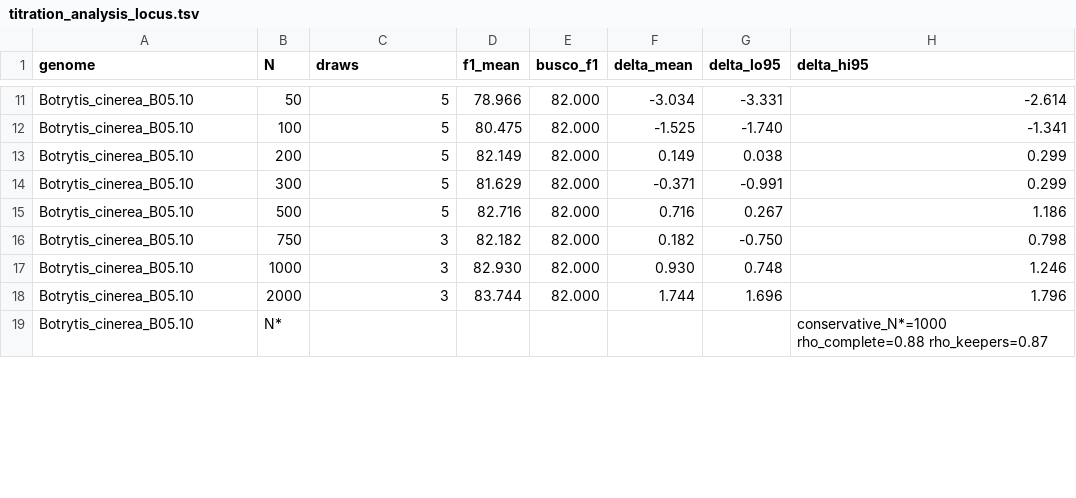
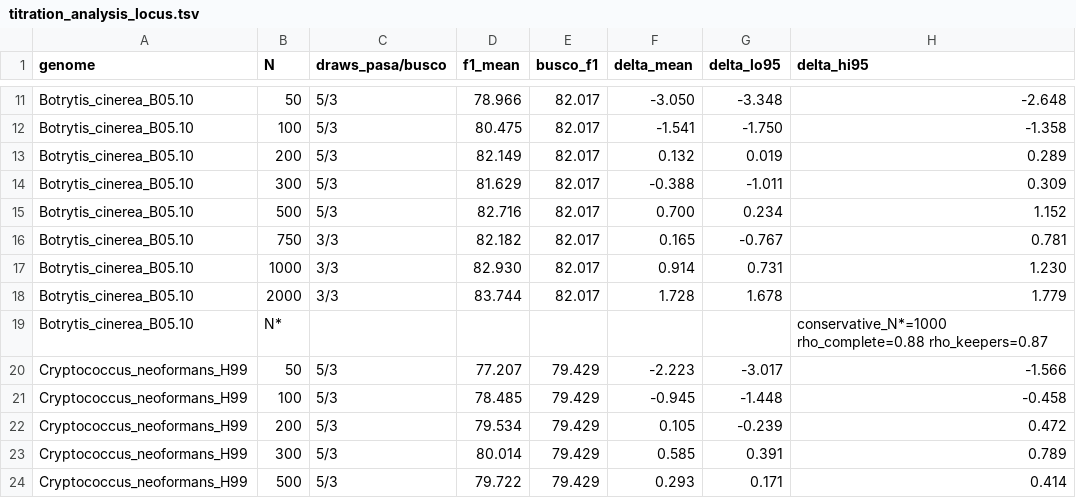
Before and after one commit to hyphaltip/funannotate-manuscript, a TSV file: assessment_pasa2.6_fun1.9/data/titration_analysis_locus.tsv, drawn as a sheet; only a part is shown, gaps mark what is left out; the diff covers the shown part only; the diff names each change by its address in the sheet, - before the commit and + after, or states it on an @@ line.

```diff
--- a/assessment_pasa2.6_fun1.9/data/titration_analysis_locus.tsv
+++ b/assessment_pasa2.6_fun1.9/data/titration_analysis_locus.tsv
-C1: draws
+C1: draws_pasa/busco
-C11:C15 (draws_pasa/busco): 5
+C11:C15 (draws_pasa/busco): 5/3
-E11:E18 (busco_f1): 82.000
+E11:E18 (busco_f1): 82.017
-F11 (delta_mean): -3.034
+F11 (delta_mean): -3.050
-G11 (delta_lo95): -3.331
+G11 (delta_lo95): -3.348
-H11 (delta_hi95): -2.614
+H11 (delta_hi95): -2.648
-F12 (delta_mean): -1.525
+F12 (delta_mean): -1.541
-G12 (delta_lo95): -1.740
+G12 (delta_lo95): -1.750
-H12 (delta_hi95): -1.341
+H12 (delta_hi95): -1.358
-F13 (delta_mean): 0.149
+F13 (delta_mean): 0.132
-G13 (delta_lo95): 0.038
+G13 (delta_lo95): 0.019
-H13 (delta_hi95): 0.299
+H13 (delta_hi95): 0.289
-F14 (delta_mean): -0.371
+F14 (delta_mean): -0.388
-G14 (delta_lo95): -0.991
+G14 (delta_lo95): -1.011
-H14 (delta_hi95): 0.299
+H14 (delta_hi95): 0.309
-F15 (delta_mean): 0.716
+F15 (delta_mean): 0.700
-G15 (delta_lo95): 0.267
+G15 (delta_lo95): 0.234
-H15 (delta_hi95): 1.186
+H15 (delta_hi95): 1.152
-C16:C18 (draws_pasa/busco): 3
+C16:C18 (draws_pasa/busco): 3/3
-F16 (delta_mean): 0.182
+F16 (delta_mean): 0.165
-G16 (delta_lo95): -0.750
+G16 (delta_lo95): -0.767
-H16 (delta_hi95): 0.798
+H16 (delta_hi95): 0.781
-F17 (delta_mean): 0.930
+F17 (delta_mean): 0.914
-G17 (delta_lo95): 0.748
+G17 (delta_lo95): 0.731
-H17 (delta_hi95): 1.246
+H17 (delta_hi95): 1.230
-F18 (delta_mean): 1.744
+F18 (delta_mean): 1.728
-G18 (delta_lo95): 1.696
+G18 (delta_lo95): 1.678
-H18 (delta_hi95): 1.796
+H18 (delta_hi95): 1.779
+row 20: Cryptococcus_neoformans_H99 | 50 | 5/3 | 77.207 | 79.429 | -2.223 | -3.017 | -1.566
+row 21: Cryptococcus_neoformans_H99 | 100 | 5/3 | 78.485 | 79.429 | -0.945 | -1.448 | -0.458
+row 22: Cryptococcus_neoformans_H99 | 200 | 5/3 | 79.534 | 79.429 | 0.105 | -0.239 | 0.472
+row 23: Cryptococcus_neoformans_H99 | 300 | 5/3 | 80.014 | 79.429 | 0.585 | 0.391 | 0.789
+row 24: Cryptococcus_neoformans_H99 | 500 | 5/3 | 79.722 | 79.429 | 0.293 | 0.171 | 0.414
```
Also changed, not shown: 4 added rows and 75 edited cells elsewhere in this file, assessment_pasa2.6_fun1.9/data/titration_analysis_exon.tsv, assessment_pasa2.6_fun1.9/data/titration_analysis_intron_chain.tsv, 7 other files.
